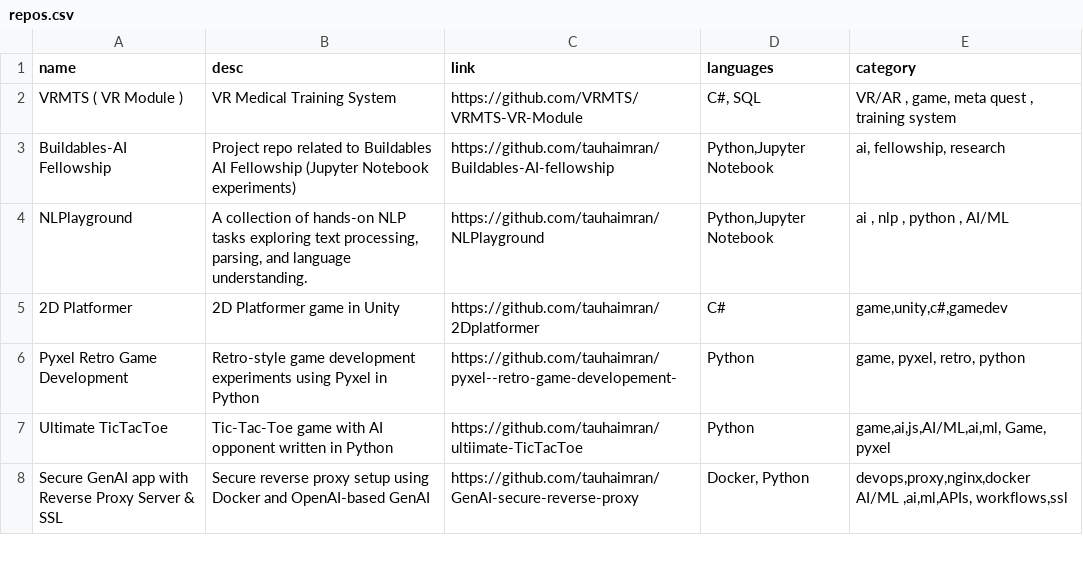
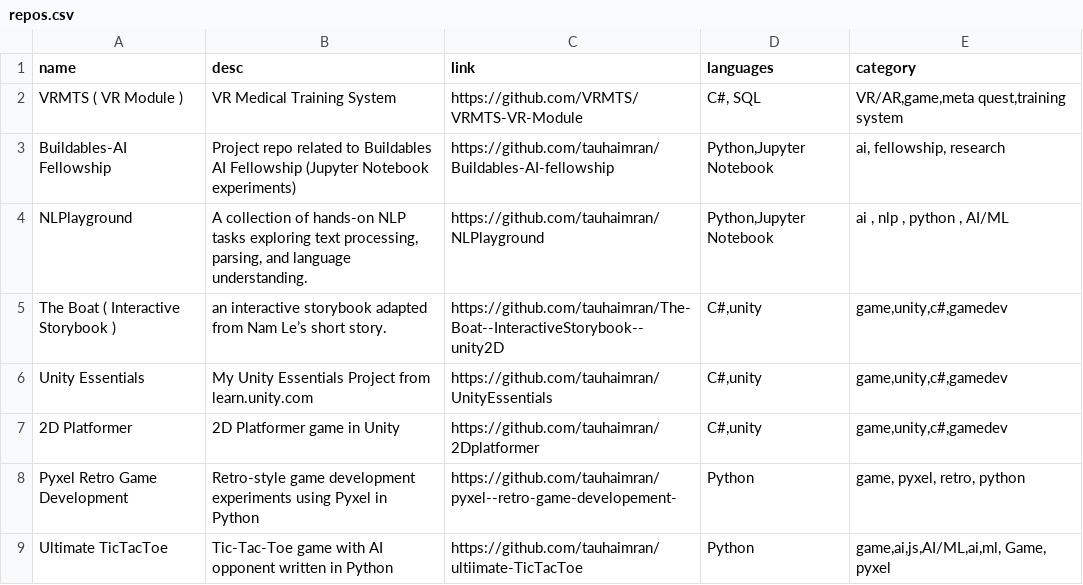
Before and after one commit to tauhaimran/tauhaimran.github.io, a CSV file: repos.csv, drawn as a sheet; only a part is shown; the shorter side is filled out with more unchanged rows; addresses are those after the commit; the diff names each change by its address in the sheet, - before the commit and + after, or states it on an @@ line.

Commit message:
Updated repos.csv
added latest repos regarding vr , and game dev

```diff
--- a/repos.csv
+++ b/repos.csv
-E2 (category): VR/AR , game, meta quest , training system
+E2 (category): VR/AR,game,meta quest,training system
+row 5: The Boat ( Interactive Storybook ) | an interactive storybook adapted from Nam Le’s short story. | https://github.com/tauhaimran/The-Boat--InteractiveStorybook--unity2D | C#,unity | game,unity,c#,gamedev
+row 6: Unity Essentials | My Unity Essentials Project from learn.unity.com | https://github.com/tauhaimran/UnityEssentials | C#,unity | game,unity,c#,gamedev
-D7 (languages): C#
+D7 (languages): C#,unity
```
